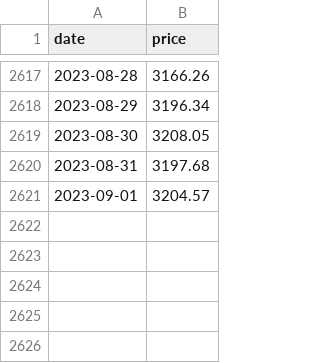
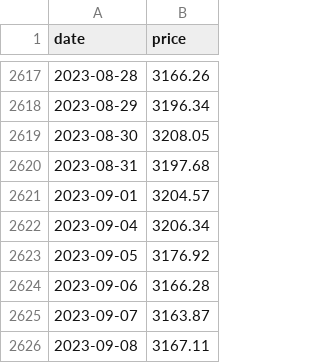
Before and after one commit to jansepke/historic-stock-market-crashes, a CSV file: data-sources/msci-world-value.csv, drawn as a sheet; only a part is shown, gaps mark what is left out; the diff names each change by its address in the sheet, - before the commit and + after, or states it on an @@ line.

Commit message:
update data

```diff
--- a/data-sources/msci-world-value.csv
+++ b/data-sources/msci-world-value.csv
+row 2622: 2023-09-04 | 3206.34
+row 2623: 2023-09-05 | 3176.92
+row 2624: 2023-09-06 | 3166.28
+row 2625: 2023-09-07 | 3163.87
+row 2626: 2023-09-08 | 3167.11
```
Also changed, not shown: data-sources/msci-acwi.csv, data-sources/msci-world.csv, 13 other files.
